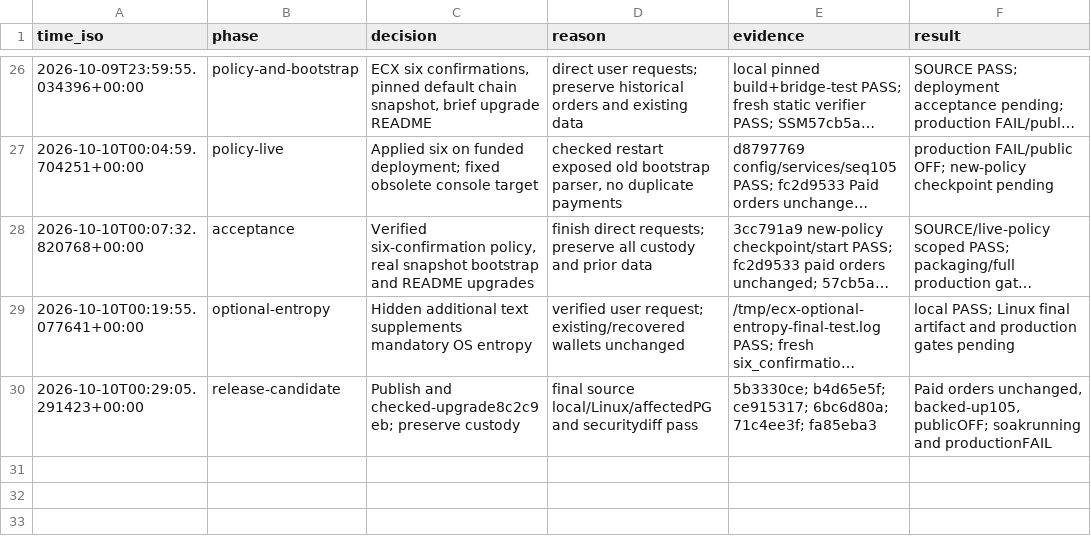
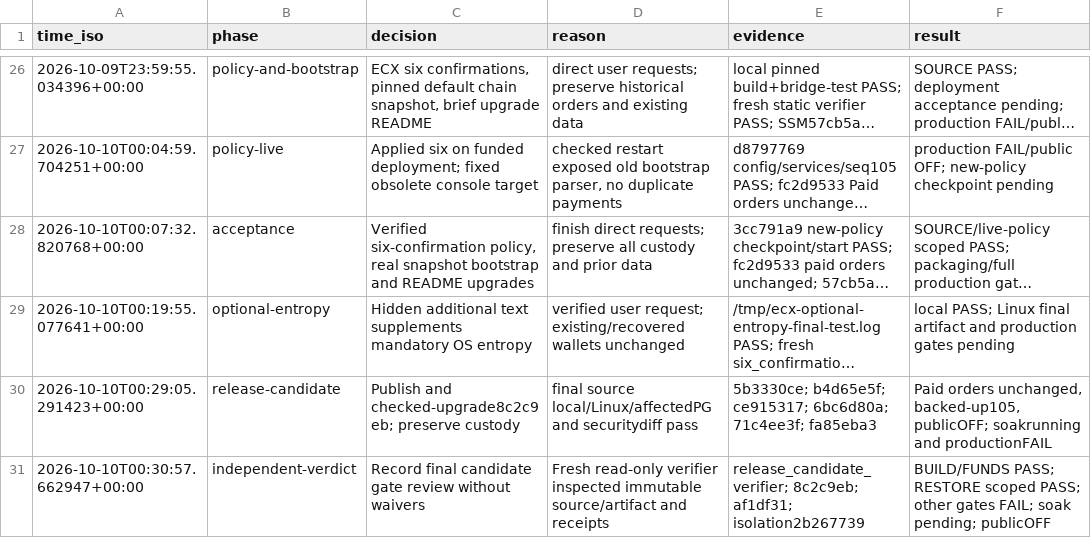
Before and after one commit to freewillydev/ecx-solana-bridge, a TSV file: .audit/release.tsv, drawn as a sheet; only a part is shown, gaps mark what is left out; long unchanged cells end in …; the diff names each change by its address in the sheet, - before the commit and + after, or states it on an @@ line.

Commit message:
Record independent release verdict and service isolation checks

```diff
--- a/.audit/release.tsv
+++ b/.audit/release.tsv
+row 31: 2026-10-10T00:30:57.662947+00:00 | independent-verdict | Record final candidate gate review without waivers | Fresh read-only verifier inspected immutable source/artifact and receipts | release_candidate_verifier; 8c2c9eb; af1df31; isolation2b267739 | BUILD/FUNDS PASS; RESTORE scoped PASS; other gates FAIL; soak pending; publicOFF
```
Also changed, not shown: 2 other files.
